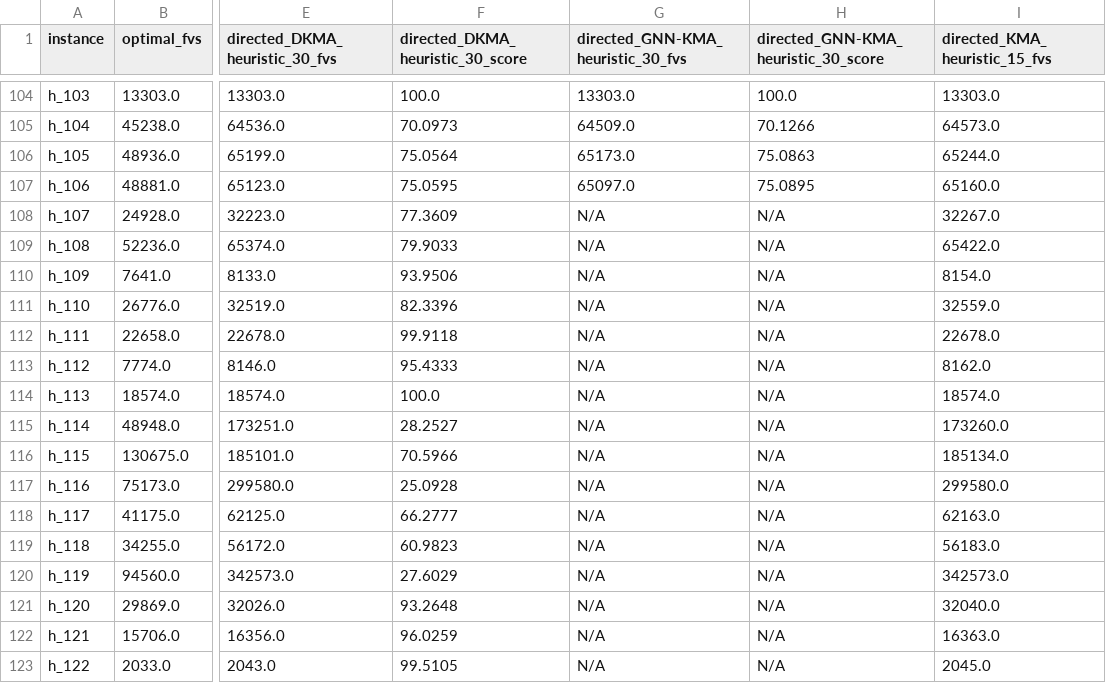
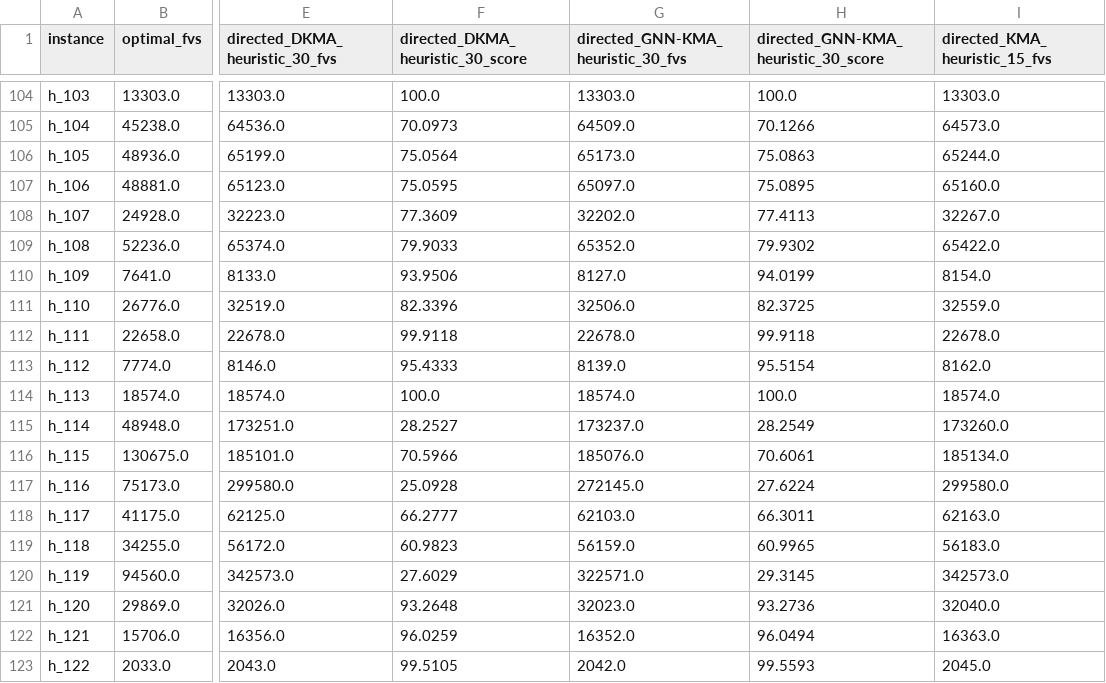
Before and after one commit to TAR2003/Feedback_Vertex_Set_Problem_Algorithm_Project_4-2, a CSV file: paceresults/detailed_scores.csv, drawn as a sheet; only a part is shown, gaps mark what is left out; the diff covers the shown part only; the diff names each change by its address in the sheet, - before the commit and + after, or states it on an @@ line.

```diff
--- a/paceresults/detailed_scores.csv
+++ b/paceresults/detailed_scores.csv
-G108: N/A
+G108: 32202.0
-H108: N/A
+H108: 77.4113
-G109: N/A
+G109: 65352.0
-H109: N/A
+H109: 79.9302
-G110: N/A
+G110: 8127.0
-H110: N/A
+H110: 94.0199
-G111: N/A
+G111: 32506.0
-H111: N/A
+H111: 82.3725
-G112: N/A
+G112: 22678.0
-H112: N/A
+H112: 99.9118
-G113: N/A
+G113: 8139.0
-H113: N/A
+H113: 95.5154
-G114: N/A
+G114: 18574.0
-H114: N/A
+H114: 100.0
-G115: N/A
+G115: 173237.0
-H115: N/A
+H115: 28.2549
-G116: N/A
+G116: 185076.0
-H116: N/A
+H116: 70.6061
-G117: N/A
+G117: 272145.0
-H117: N/A
+H117: 27.6224
-G118: N/A
+G118: 62103.0
-H118: N/A
+H118: 66.3011
-G119: N/A
+G119: 56159.0
-H119: N/A
+H119: 60.9965
-G120: N/A
+G120: 322571.0
-H120: N/A
+H120: 29.3145
-G121: N/A
+G121: 32023.0
-H121: N/A
+H121: 93.2736
-G122: N/A
+G122: 16352.0
-H122: N/A
+H122: 96.0494
-G123: N/A
+G123: 2042.0
-H123: N/A
+H123: 99.5593
```
Also changed, not shown: 156 edited cells elsewhere in this file, paceresults/summary_scores.csv.
